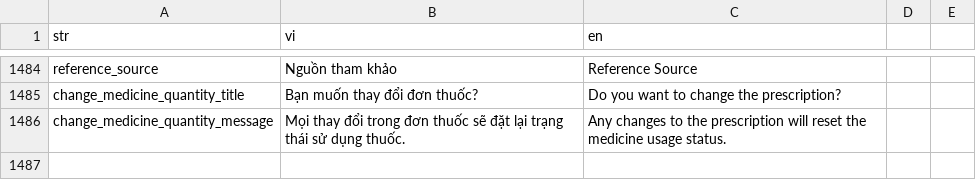
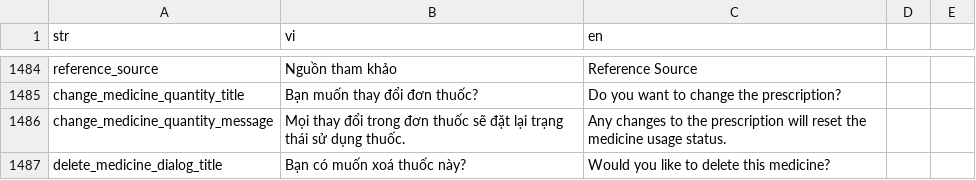
Before and after one commit to diab-machine-2/diab-flutter-mobile, a CSV file: lib/res/translations/langs.csv, drawn as a sheet; only a part is shown, gaps mark what is left out; the diff names each change by its address in the sheet, - before the commit and + after, or states it on an @@ line.

Commit message:
add confirm delete medicine dialog

```diff
--- a/lib/res/translations/langs.csv
+++ b/lib/res/translations/langs.csv
+row 1487: delete_medicine_dialog_title | Bạn có muốn xoá thuốc này? | Would you like to delete this medicine?
```
Also changed, not shown: 2 other files.
